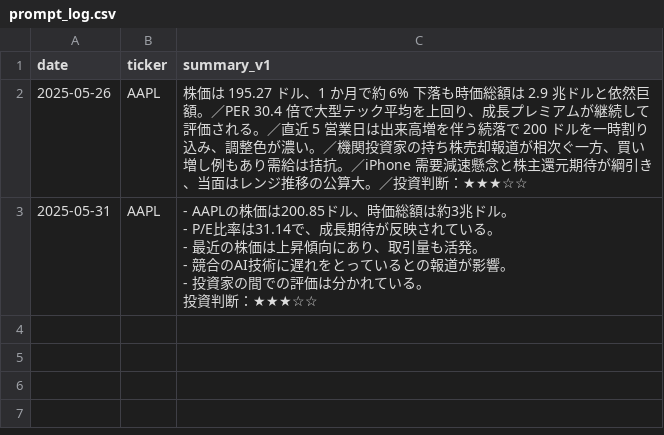
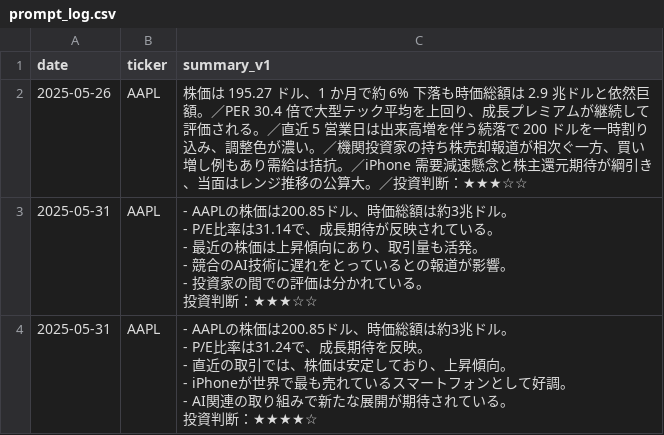
Before and after one commit to sinpeeei/playground, a CSV file: prompt_log.csv, drawn as a sheet.

```diff
--- a/prompt_log.csv
+++ b/prompt_log.csv
@@ -9 +9,8 @@ date,ticker,summary_v1
 投資判断：★★★☆☆"
+2025-05-31,AAPL,"- AAPLの株価は200.85ドル、時価総額は約3兆ドル。
+- P/E比率は31.24で、成長期待を反映。
+- 直近の取引では、株価は安定しており、上昇傾向。
+- iPhoneが世界で最も売れているスマートフォンとして好調。
+- AI関連の取り組みで新たな展開が期待されている。
+
+投資判断：★★★★☆"
```
Also changed, not shown: 1 other file.
